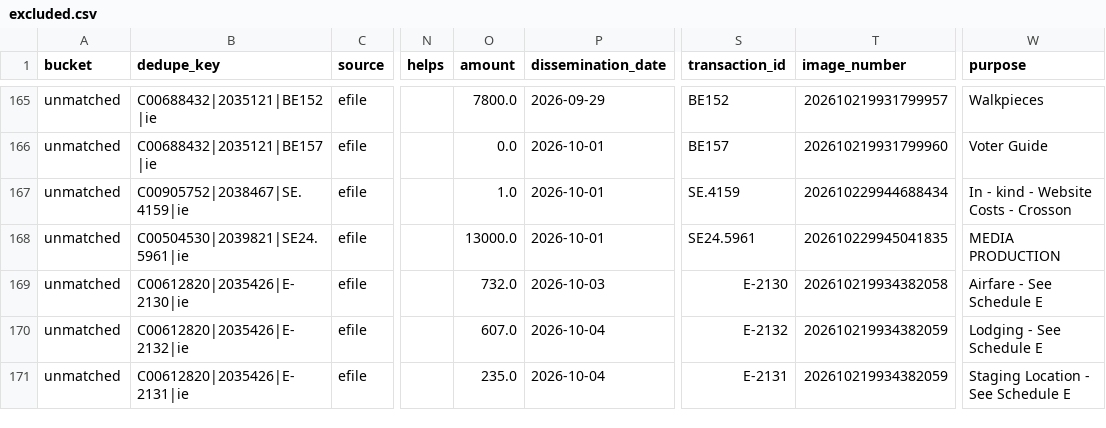
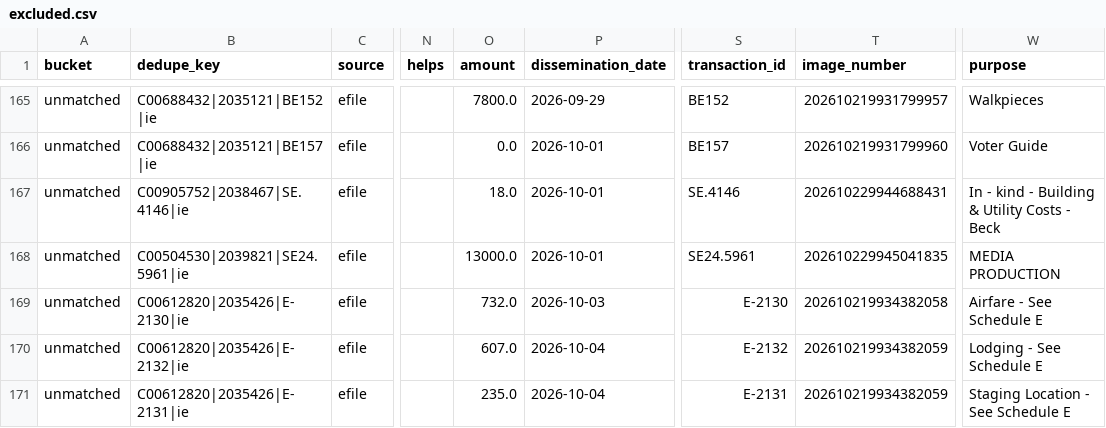
Before and after one commit to sabbadoo32/follow-the-money-2026, a CSV file: site/data/excluded.csv, drawn as a sheet; only a part is shown, gaps mark what is left out; the diff covers the shown part only; the diff names each change by its address in the sheet, - before the commit and + after, or states it on an @@ line.

```diff
--- a/site/data/excluded.csv
+++ b/site/data/excluded.csv
-B167 (dedupe_key): C00905752|2038467|SE.4159|ie
+B167 (dedupe_key): C00905752|2038467|SE.4146|ie
-O167 (amount): 1.0
+O167 (amount): 18.0
-S167 (transaction_id): SE.4159
+S167 (transaction_id): SE.4146
-T167 (image_number): 202610229944688434
+T167 (image_number): 202610229944688431
-W167 (purpose): In - kind - Website Costs - Crosson
+W167 (purpose): In - kind - Building & Utility Costs - Beck
```
Also changed, not shown: 1 added row and 30 moved rows elsewhere in this file, site/data/races.csv, 7 other files.
